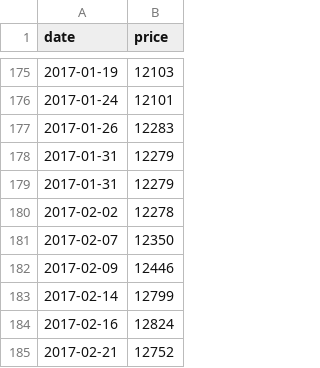
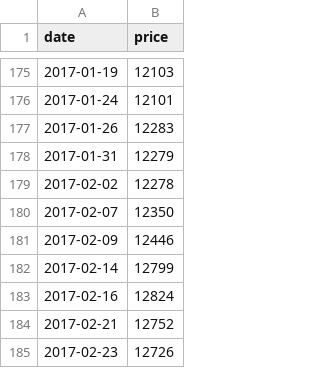
Before and after one commit to vhoanghac/blog, a CSV file: data/VEOF_1420.csv, drawn as a sheet; only a part is shown, gaps mark what is left out; the shorter side is filled out with more unchanged rows; the diff names each change by its address in the sheet, - before the commit and + after, or states it on an @@ line.

Commit message:
Quỹ cổ phiếu VEOF _ xóa date bị trùng

```diff
--- a/data/VEOF_1420.csv
+++ b/data/VEOF_1420.csv
-row 179: 2017-01-31 | 12279
```
